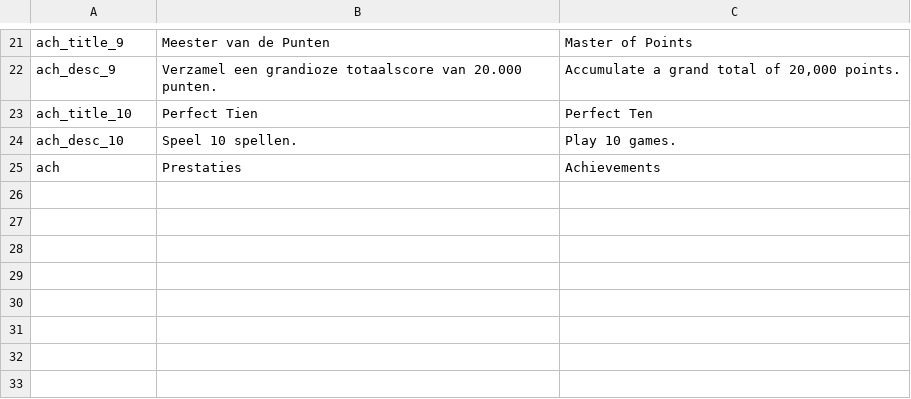
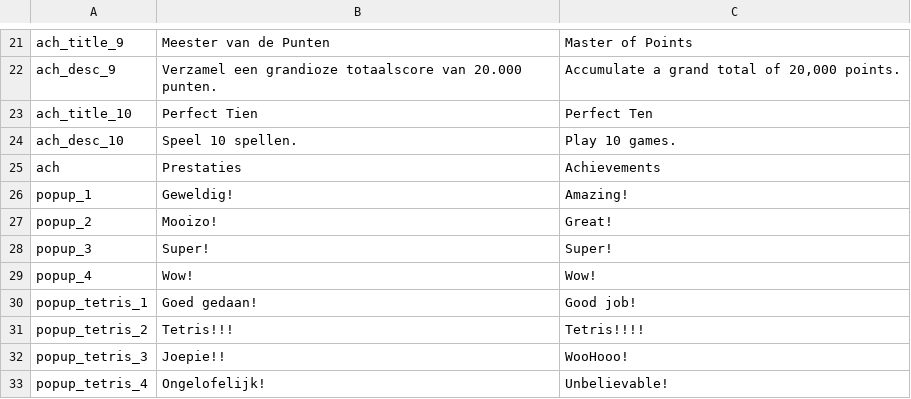
Before and after one commit to RubySteegmansPXL/Potatris, a CSV file: Assets/Localization/translations.csv, drawn as a sheet; only a part is shown, gaps mark what is left out.

Commit message:
Popup message localization

```diff
--- a/Assets/Localization/translations.csv
+++ b/Assets/Localization/translations.csv
@@ -25 +25,9 @@ ach_desc_10;Speel 10 spellen.;Play 10 games.
 ach;Prestaties;Achievements
+popup_1;Geweldig!;Amazing!
+popup_2;Mooizo!;Great!
+popup_3;Super!;Super!
+popup_4;Wow!;Wow!
+popup_tetris_1;Goed gedaan!;Good job!
+popup_tetris_2;Tetris!!!;Tetris!!!!
+popup_tetris_3;Joepie!!;WooHooo!
+popup_tetris_4;Ongelofelijk! ;Unbelievable!
```
Also changed, not shown: 6 other files.
